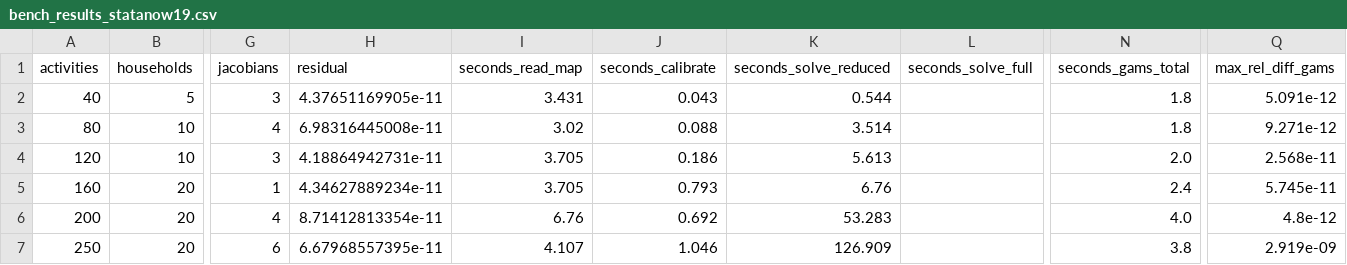
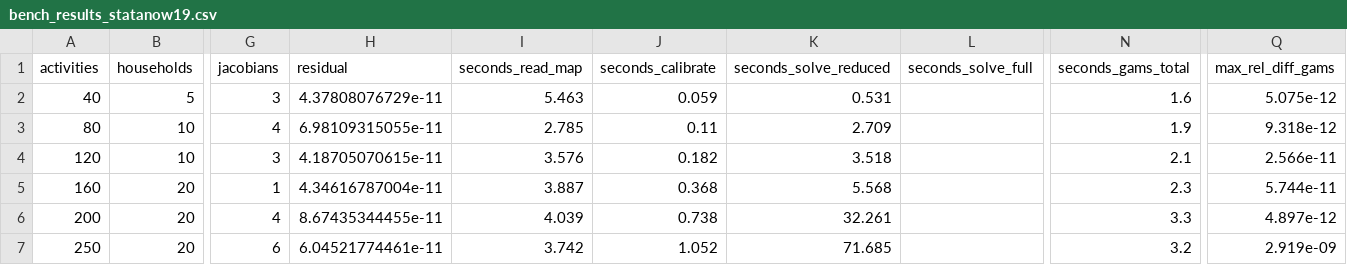
Before and after one commit to Mustapha-Wasseja/cge-stata, a CSV file: tools/bench/bench_results_statanow19.csv, drawn as a sheet; only a part is shown, gaps mark what is left out; the diff names each change by its address in the sheet, - before the commit and + after, or states it on an @@ line.

```diff
--- a/tools/bench/bench_results_statanow19.csv
+++ b/tools/bench/bench_results_statanow19.csv
-H2 (residual): 4.37651169905e-11
+H2 (residual): 4.37808076729e-11
-I2 (seconds_read_map): 3.431
+I2 (seconds_read_map): 5.463
-J2 (seconds_calibrate): 0.043
+J2 (seconds_calibrate): 0.059
-K2 (seconds_solve_reduced): 0.544
+K2 (seconds_solve_reduced): 0.531
-N2 (seconds_gams_total): 1.8
+N2 (seconds_gams_total): 1.6
-Q2 (max_rel_diff_gams): 5.091e-12
+Q2 (max_rel_diff_gams): 5.075e-12
-H3 (residual): 6.98316445008e-11
+H3 (residual): 6.98109315055e-11
-I3 (seconds_read_map): 3.02
+I3 (seconds_read_map): 2.785
-J3 (seconds_calibrate): 0.088
+J3 (seconds_calibrate): 0.11
-K3 (seconds_solve_reduced): 3.514
+K3 (seconds_solve_reduced): 2.709
-N3 (seconds_gams_total): 1.8
+N3 (seconds_gams_total): 1.9
-Q3 (max_rel_diff_gams): 9.271e-12
+Q3 (max_rel_diff_gams): 9.318e-12
-H4 (residual): 4.18864942731e-11
+H4 (residual): 4.18705070615e-11
-I4 (seconds_read_map): 3.705
+I4 (seconds_read_map): 3.576
-J4 (seconds_calibrate): 0.186
+J4 (seconds_calibrate): 0.182
-K4 (seconds_solve_reduced): 5.613
+K4 (seconds_solve_reduced): 3.518
-N4 (seconds_gams_total): 2.0
+N4 (seconds_gams_total): 2.1
-Q4 (max_rel_diff_gams): 2.568e-11
+Q4 (max_rel_diff_gams): 2.566e-11
-H5 (residual): 4.34627889234e-11
+H5 (residual): 4.34616787004e-11
-I5 (seconds_read_map): 3.705
+I5 (seconds_read_map): 3.887
-J5 (seconds_calibrate): 0.793
+J5 (seconds_calibrate): 0.368
-K5 (seconds_solve_reduced): 6.76
+K5 (seconds_solve_reduced): 5.568
-N5 (seconds_gams_total): 2.4
+N5 (seconds_gams_total): 2.3
-Q5 (max_rel_diff_gams): 5.745e-11
+Q5 (max_rel_diff_gams): 5.744e-11
-H6 (residual): 8.71412813354e-11
+H6 (residual): 8.67435344455e-11
-I6 (seconds_read_map): 6.76
+I6 (seconds_read_map): 4.039
-J6 (seconds_calibrate): 0.692
+J6 (seconds_calibrate): 0.738
-K6 (seconds_solve_reduced): 53.283
+K6 (seconds_solve_reduced): 32.261
-N6 (seconds_gams_total): 4.0
+N6 (seconds_gams_total): 3.3
-Q6 (max_rel_diff_gams): 4.8e-12
+Q6 (max_rel_diff_gams): 4.897e-12
-H7 (residual): 6.67968557395e-11
+H7 (residual): 6.04521774461e-11
-I7 (seconds_read_map): 4.107
+I7 (seconds_read_map): 3.742
-J7 (seconds_calibrate): 1.046
+J7 (seconds_calibrate): 1.052
-K7 (seconds_solve_reduced): 126.909
+K7 (seconds_solve_reduced): 71.685
-N7 (seconds_gams_total): 3.8
+N7 (seconds_gams_total): 3.2
```
Also changed, not shown: tools/bench/bench_results.csv, tools/gams/export_check_results.csv, 16 other files.
